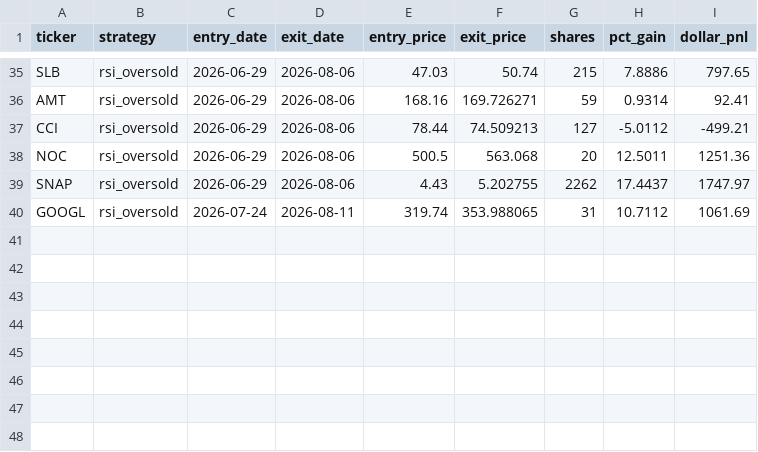
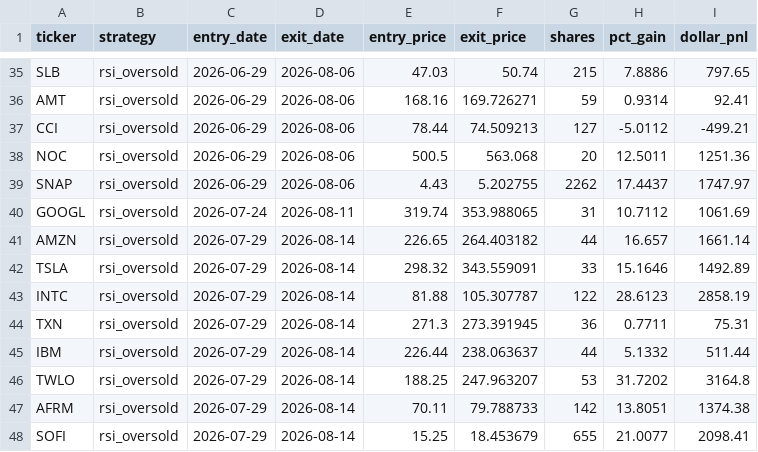
Before and after one commit to danyshalhoub/trading-automations, a CSV file: Trading Automations/paper_trader/trade_log.csv, drawn as a sheet; only a part is shown, gaps mark what is left out; the diff names each change by its address in the sheet, - before the commit and + after, or states it on an @@ line.

```diff
--- a/Trading Automations/paper_trader/trade_log.csv
+++ b/Trading Automations/paper_trader/trade_log.csv
+row 41: AMZN | rsi_oversold | 2026-07-29 | 2026-08-14 | 226.65 | 264.403182 | 44 | 16.657 | 1661.14
+row 42: TSLA | rsi_oversold | 2026-07-29 | 2026-08-14 | 298.32 | 343.559091 | 33 | 15.1646 | 1492.89
+row 43: INTC | rsi_oversold | 2026-07-29 | 2026-08-14 | 81.88 | 105.307787 | 122 | 28.6123 | 2858.19
+row 44: TXN | rsi_oversold | 2026-07-29 | 2026-08-14 | 271.3 | 273.391945 | 36 | 0.7711 | 75.31
+row 45: IBM | rsi_oversold | 2026-07-29 | 2026-08-14 | 226.44 | 238.063637 | 44 | 5.1332 | 511.44
+row 46: TWLO | rsi_oversold | 2026-07-29 | 2026-08-14 | 188.25 | 247.963207 | 53 | 31.7202 | 3164.8
+row 47: AFRM | rsi_oversold | 2026-07-29 | 2026-08-14 | 70.11 | 79.788733 | 142 | 13.8051 | 1374.38
+row 48: SOFI | rsi_oversold | 2026-07-29 | 2026-08-14 | 15.25 | 18.453679 | 655 | 21.0077 | 2098.41
```
Also changed, not shown: 3 other files.
